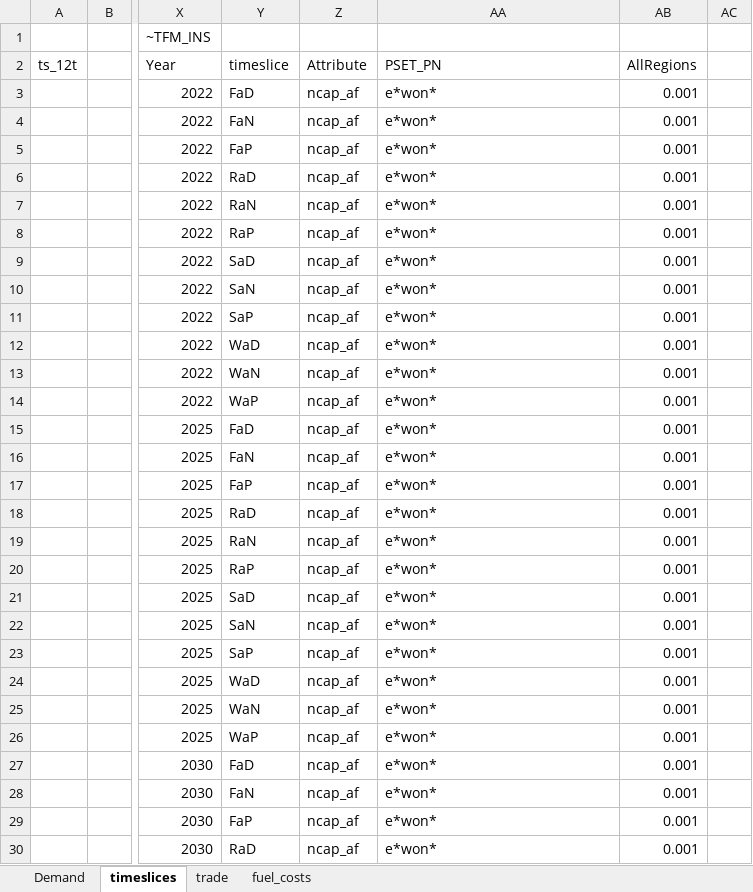
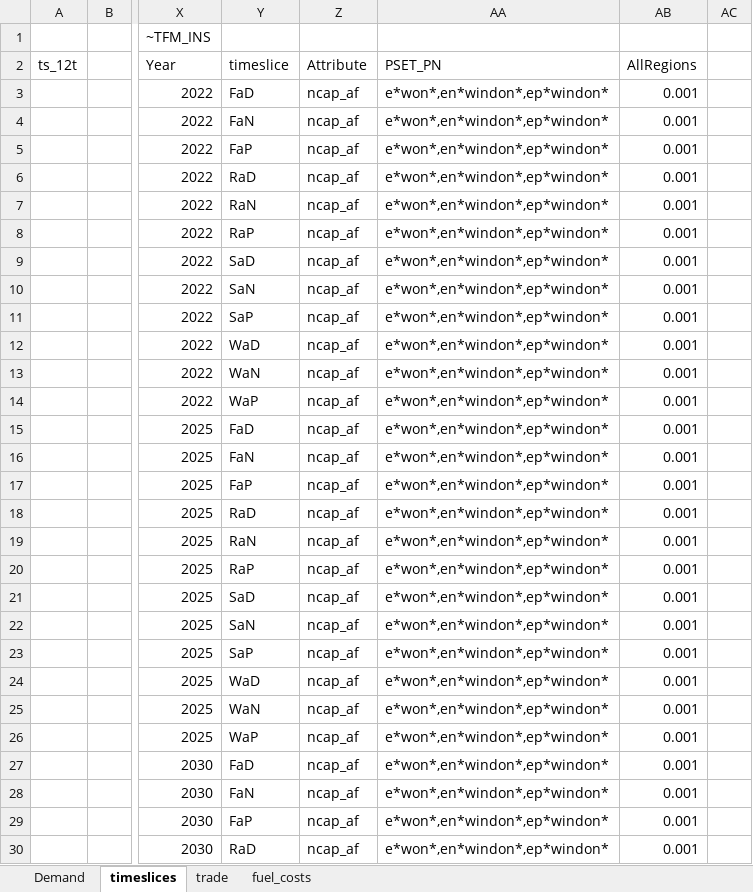
Before and after one commit to kraik98/ee-times, an Excel workbook: VerveStacks_EST/SuppXLS/Scen_test.xlsx, sheet timeslices, drawn as a sheet; only a part is shown, gaps mark what is left out; values as stored, in another font and other column widths than the file's, no borders; the diff covers the shown part only; the diff names each change by its address in the sheet, - before the commit and + after, or states it on an @@ line.

Commit message:
adding wind onshore chartericis through ncap_af VI

```diff
--- a/VerveStacks_EST/SuppXLS/Scen_test.xlsx (sheet timeslices)
+++ b/VerveStacks_EST/SuppXLS/Scen_test.xlsx (sheet timeslices)
-AA3:AA30: e*won*
+AA3:AA30: e*won*,en*windon*,ep*windon*
```
Also changed, not shown: 8 edited cells elsewhere in this sheet.
